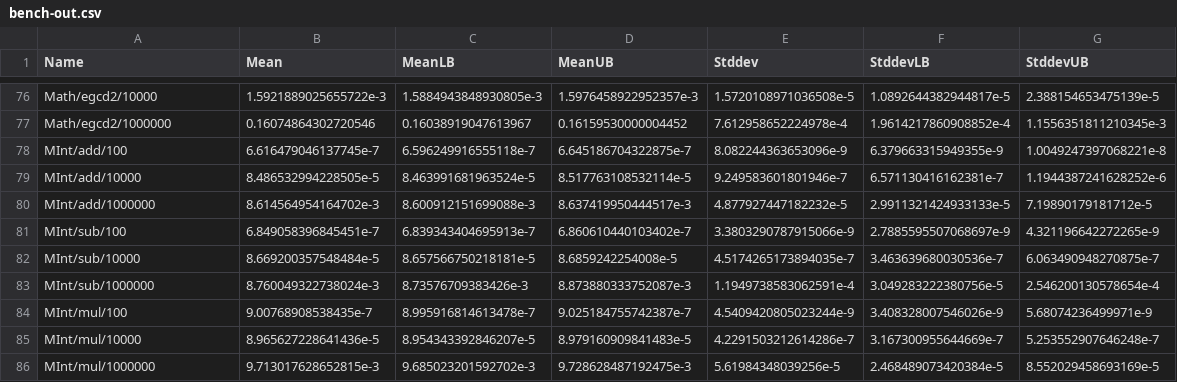
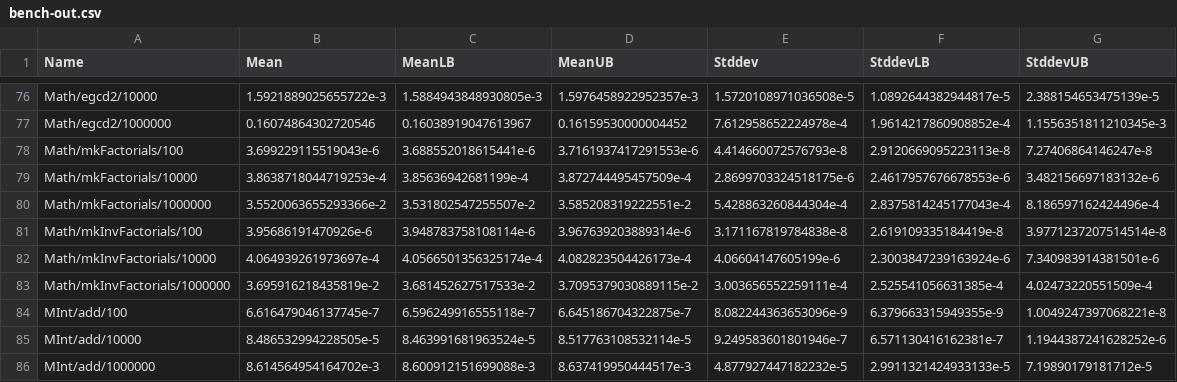
Before and after one commit to meooow25/haccepted, a CSV file: bench-out/bench-out.csv, drawn as a sheet; only a part is shown, gaps mark what is left out; the shorter side is filled out with more unchanged rows; the diff names each change by its address in the sheet, - before the commit and + after, or states it on an @@ line.

```diff
--- a/bench-out/bench-out.csv
+++ b/bench-out/bench-out.csv
+row 78: Math/mkFactorials/100 | 3.699229115519043e-6 | 3.688552018615441e-6 | 3.7161937417291553e-6 | 4.414660072576793e-8 | 2.9120669095223113e-8 | 7.27406864146247e-8
+row 79: Math/mkFactorials/10000 | 3.8638718044719253e-4 | 3.85636942681199e-4 | 3.872744495457509e-4 | 2.8699703324518175e-6 | 2.4617957676678553e-6 | 3.482156697183132e-6
+row 80: Math/mkFactorials/1000000 | 3.5520063655293366e-2 | 3.531802547255507e-2 | 3.585208319222551e-2 | 5.428863260844304e-4 | 2.8375814245177043e-4 | 8.186597162424496e-4
+row 81: Math/mkInvFactorials/100 | 3.95686191470926e-6 | 3.948783758108114e-6 | 3.967639203889314e-6 | 3.171167819784838e-8 | 2.619109335184419e-8 | 3.9771237207514514e-8
+row 82: Math/mkInvFactorials/10000 | 4.064939261973697e-4 | 4.0566501356325174e-4 | 4.082823504426173e-4 | 4.06604147605199e-6 | 2.3003847239163924e-6 | 7.340983914381501e-6
+row 83: Math/mkInvFactorials/1000000 | 3.695916218435819e-2 | 3.681452627517533e-2 | 3.7095379030889115e-2 | 3.003656552259111e-4 | 2.525541056631385e-4 | 4.02473220551509e-4
```
Also changed, not shown: 6 other files.
